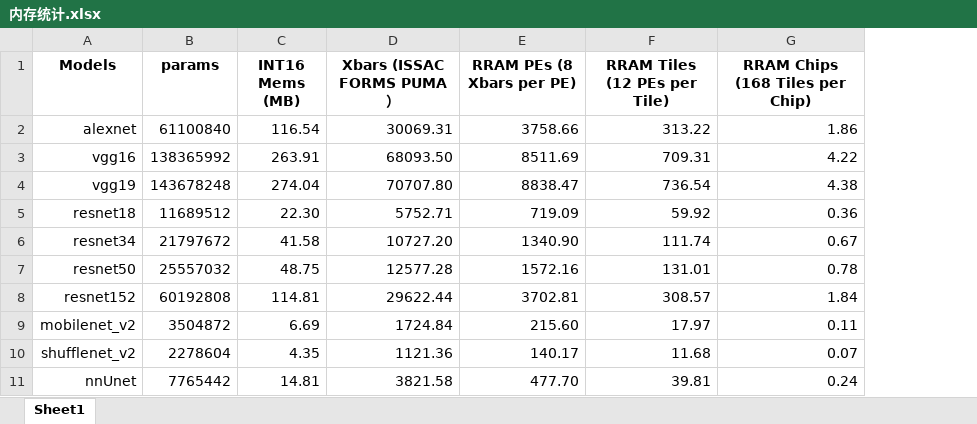
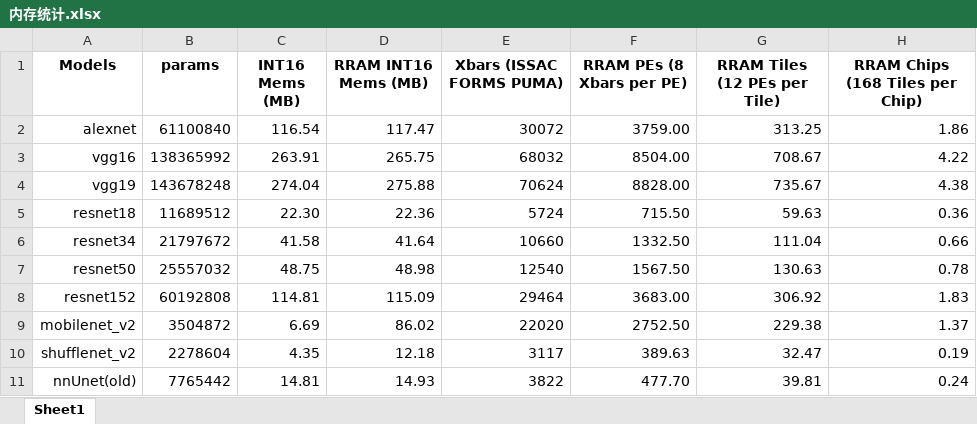
Before and after one commit to blurSong/MORA-DSE, an Excel workbook: model/内存统计.xlsx, sheet Sheet1, drawn as a sheet; values as stored, in another font and other column widths than the file's, no borders; removed rows and columns are numbered as before the commit, all else as after; the diff names each change by its address in the sheet, - before the commit and + after, or states it on an @@ line.

```diff
--- a/model/内存统计.xlsx (sheet Sheet1)
+++ b/model/内存统计.xlsx (sheet Sheet1)
-column D (Xbars (ISSAC FORMS PUMA）), rows 2-11: 30069.31 | 68093.50 | 70707.80 | 5752.71 | 10727.20 | 12577.28 | 29622.44 | 1724.84 | 1121.36 | 3821.58
+column D (RRAM INT16 Mems (MB)), rows 2-11: 117.47 | 265.75 | 275.88 | 22.36 | 41.64 | 48.98 | 115.09 | 86.02 | 12.18 | 14.93
+column E (Xbars (ISSAC FORMS PUMA)), rows 2-11: 30072 | 68032 | 70624 | 5724 | 10660 | 12540 | 29464 | 22020 | 3117 | 3822
-F2 (RRAM PEs (8 Xbars per PE)): 3758.66
+F2 (RRAM PEs (8 Xbars per PE)): 3759.00
-G2 (RRAM Tiles (12 PEs per Tile)): 313.22
+G2 (RRAM Tiles (12 PEs per Tile)): 313.25
-F3 (RRAM PEs (8 Xbars per PE)): 8511.69
+F3 (RRAM PEs (8 Xbars per PE)): 8504.00
-G3 (RRAM Tiles (12 PEs per Tile)): 709.31
+G3 (RRAM Tiles (12 PEs per Tile)): 708.67
-F4 (RRAM PEs (8 Xbars per PE)): 8838.47
+F4 (RRAM PEs (8 Xbars per PE)): 8828.00
-G4 (RRAM Tiles (12 PEs per Tile)): 736.54
+G4 (RRAM Tiles (12 PEs per Tile)): 735.67
-F5 (RRAM PEs (8 Xbars per PE)): 719.09
+F5 (RRAM PEs (8 Xbars per PE)): 715.50
-G5 (RRAM Tiles (12 PEs per Tile)): 59.92
+G5 (RRAM Tiles (12 PEs per Tile)): 59.63
-F6 (RRAM PEs (8 Xbars per PE)): 1340.90
+F6 (RRAM PEs (8 Xbars per PE)): 1332.50
-G6 (RRAM Tiles (12 PEs per Tile)): 111.74
+G6 (RRAM Tiles (12 PEs per Tile)): 111.04
-H6 (RRAM Chips (168 Tiles per Chip)): 0.67
+H6 (RRAM Chips (168 Tiles per Chip)): 0.66
-F7 (RRAM PEs (8 Xbars per PE)): 1572.16
+F7 (RRAM PEs (8 Xbars per PE)): 1567.50
-G7 (RRAM Tiles (12 PEs per Tile)): 131.01
+G7 (RRAM Tiles (12 PEs per Tile)): 130.63
-F8 (RRAM PEs (8 Xbars per PE)): 3702.81
+F8 (RRAM PEs (8 Xbars per PE)): 3683.00
-G8 (RRAM Tiles (12 PEs per Tile)): 308.57
+G8 (RRAM Tiles (12 PEs per Tile)): 306.92
-H8 (RRAM Chips (168 Tiles per Chip)): 1.84
+H8 (RRAM Chips (168 Tiles per Chip)): 1.83
-F9 (RRAM PEs (8 Xbars per PE)): 215.60
+F9 (RRAM PEs (8 Xbars per PE)): 2752.50
-G9 (RRAM Tiles (12 PEs per Tile)): 17.97
+G9 (RRAM Tiles (12 PEs per Tile)): 229.38
-H9 (RRAM Chips (168 Tiles per Chip)): 0.11
+H9 (RRAM Chips (168 Tiles per Chip)): 1.37
-F10 (RRAM PEs (8 Xbars per PE)): 140.17
+F10 (RRAM PEs (8 Xbars per PE)): 389.63
-G10 (RRAM Tiles (12 PEs per Tile)): 11.68
+G10 (RRAM Tiles (12 PEs per Tile)): 32.47
-H10 (RRAM Chips (168 Tiles per Chip)): 0.07
+H10 (RRAM Chips (168 Tiles per Chip)): 0.19
-A11 (Models): nnUnet
+A11 (Models): nnUnet(old)
```
Also changed, not shown: formulas that keep their value, 2 other files.
